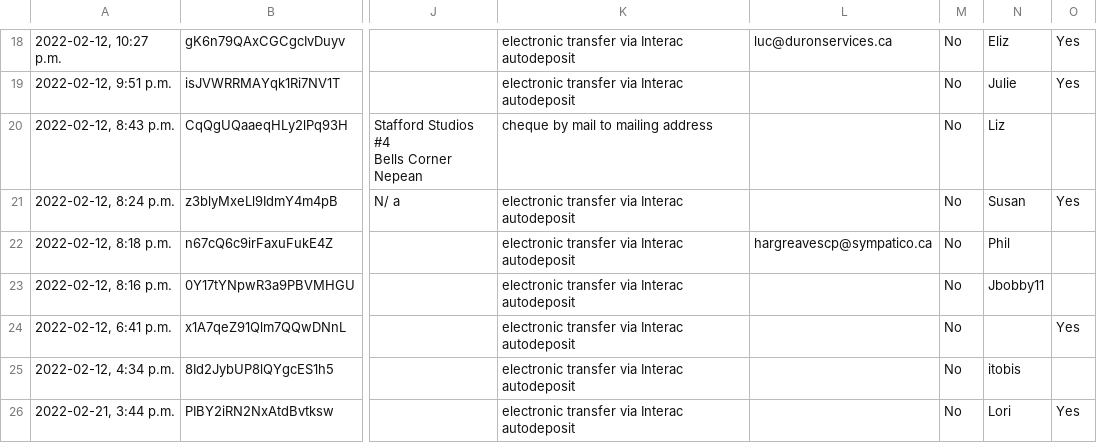
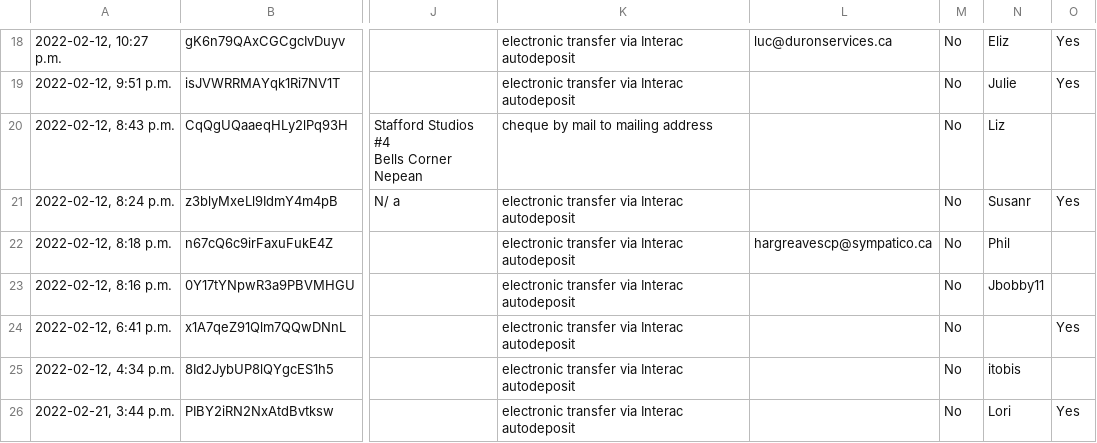
Before and after one commit to mtobis/shopomatic, a CSV file: allartists.csv, drawn as a sheet; only a part is shown, gaps mark what is left out; the diff names each change by its address in the sheet, - before the commit and + after, or states it on an @@ line.

```diff
--- a/allartists.csv
+++ b/allartists.csv
-N21: Susan
+N21: Susanr
```
Also changed, not shown: 2 other files.
